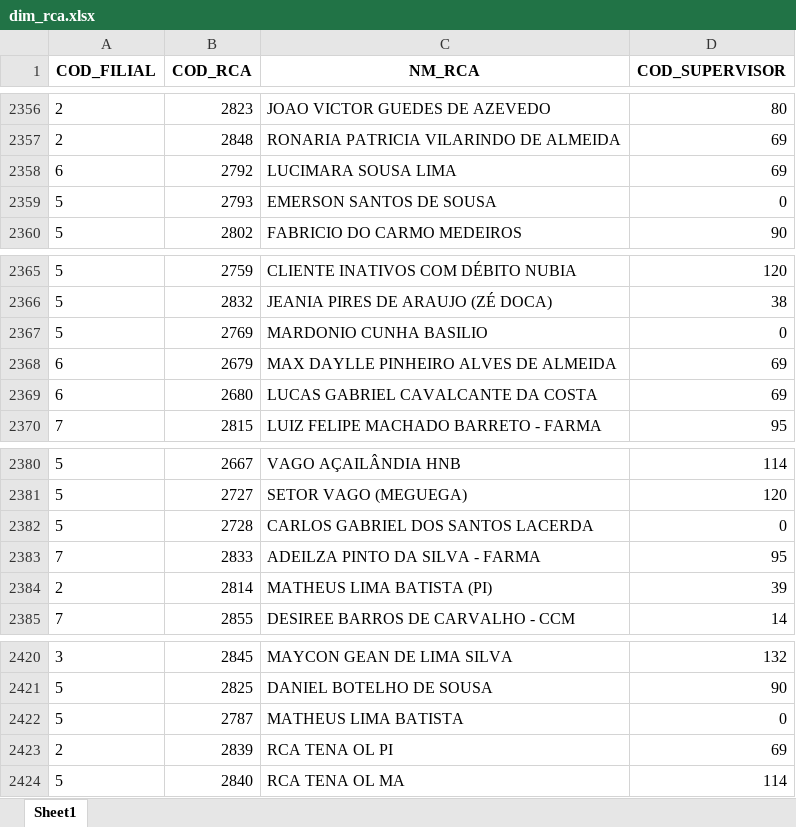
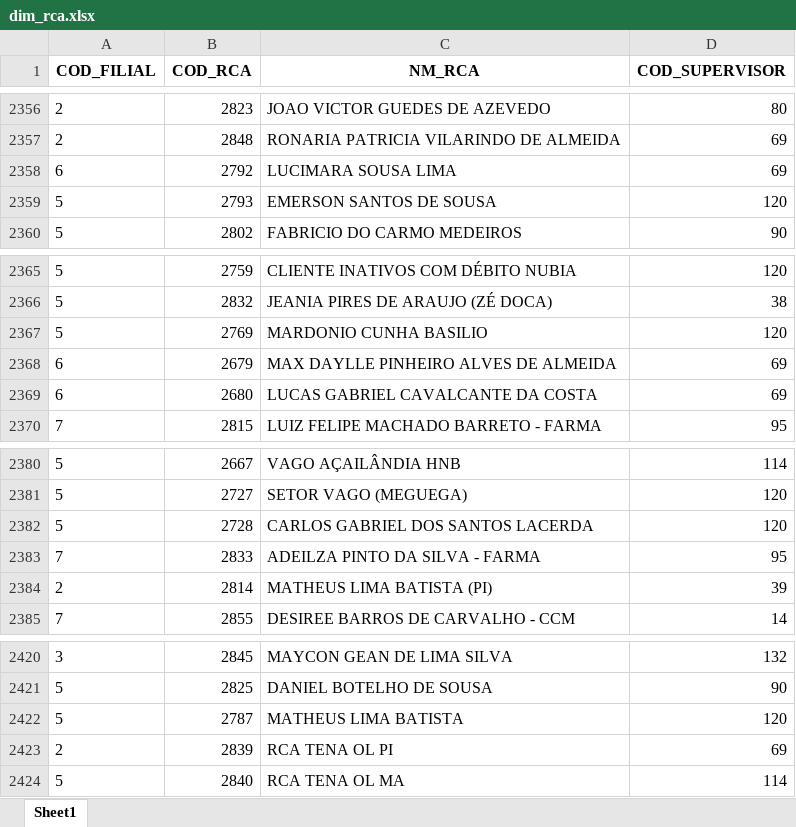
Before and after one commit to RoqueChristian/convencao, an Excel workbook: data/dim_rca.xlsx, sheet Sheet1, drawn as a sheet; only a part is shown, gaps mark what is left out; values as stored, in another font and other column widths than the file's, no borders; the diff covers the shown part only; the diff names each change by its address in the sheet, - before the commit and + after, or states it on an @@ line.

```diff
--- a/data/dim_rca.xlsx (sheet Sheet1)
+++ b/data/dim_rca.xlsx (sheet Sheet1)
-D2359 (COD_SUPERVISOR): 0
+D2359 (COD_SUPERVISOR): 120
-D2367 (COD_SUPERVISOR): 0
+D2367 (COD_SUPERVISOR): 120
-D2382 (COD_SUPERVISOR): 0
+D2382 (COD_SUPERVISOR): 120
-D2422 (COD_SUPERVISOR): 0
+D2422 (COD_SUPERVISOR): 120
```
Also changed, not shown: 5 edited cells elsewhere in this sheet.
